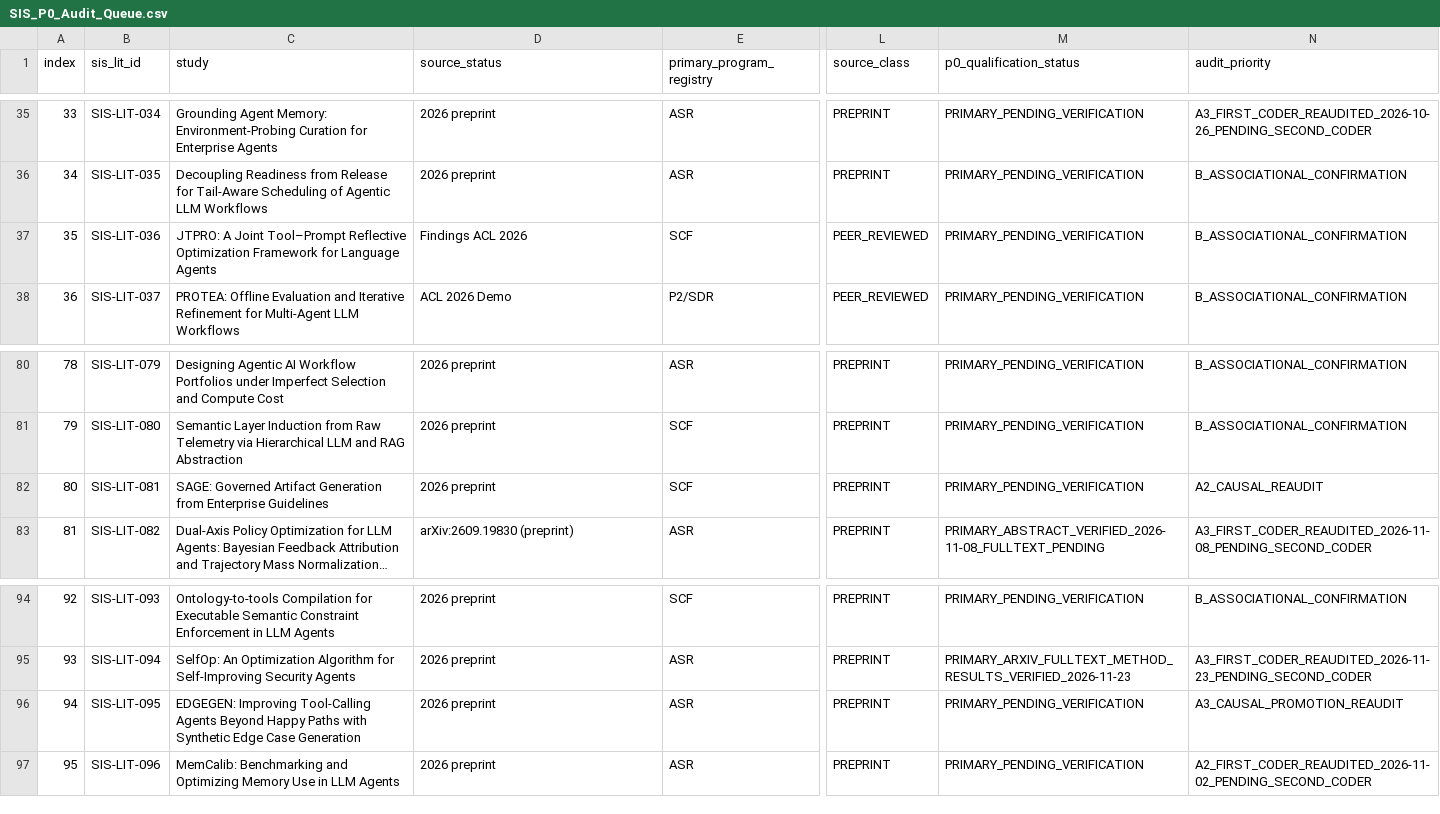
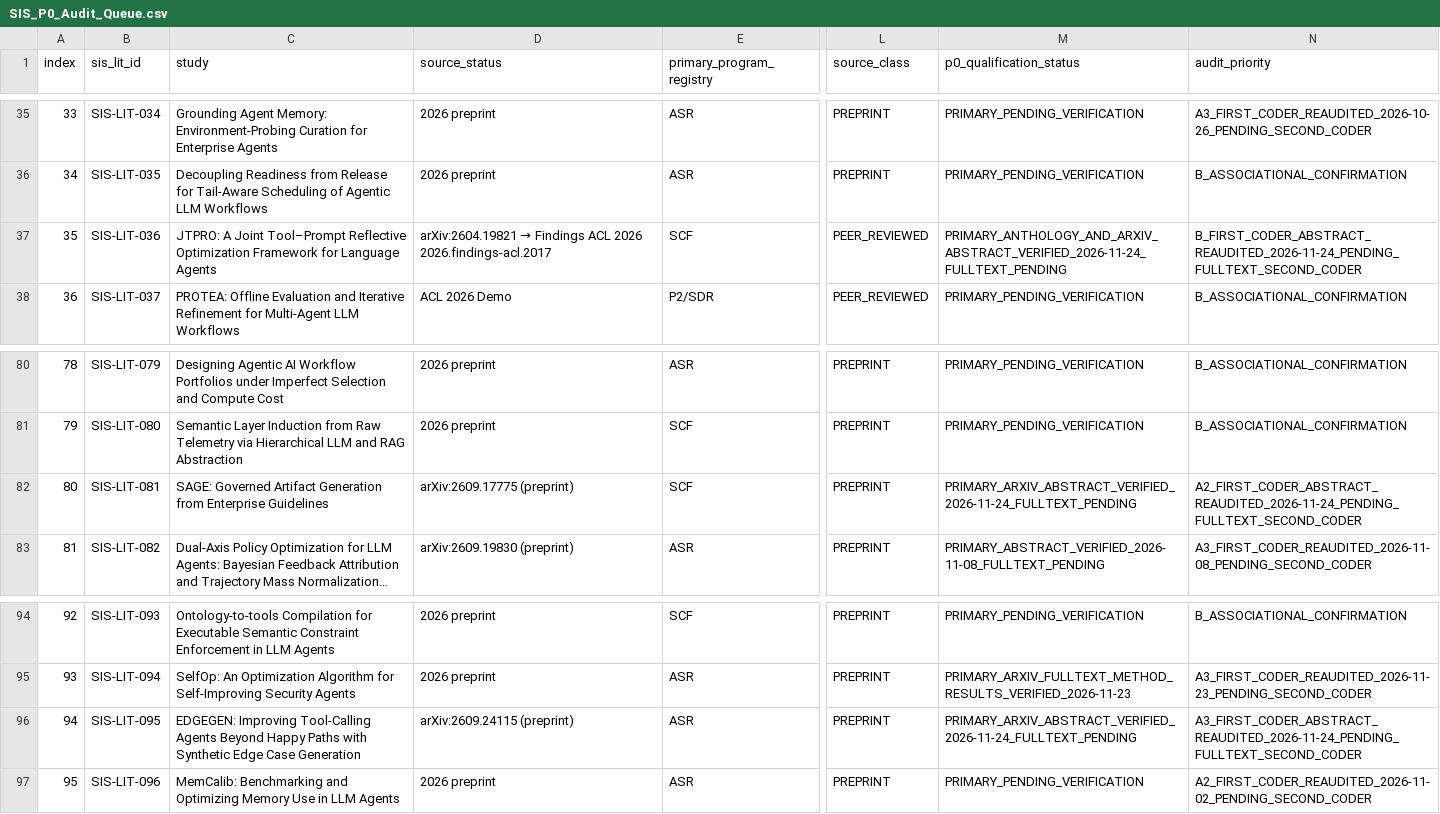
Before and after one commit to gitzhangcd/SIS-Main, a CSV file: literature/evidence-map/SIS_P0_Audit_Queue.csv, drawn as a sheet; only a part is shown, gaps mark what is left out; long unchanged cells end in …; the diff names each change by its address in the sheet, - before the commit and + after, or states it on an @@ line.

Commit message:
literature: SIS 2026-11-24 evidence dependence, result identity and recursive adaptation

```diff
--- a/literature/evidence-map/SIS_P0_Audit_Queue.csv
+++ b/literature/evidence-map/SIS_P0_Audit_Queue.csv
@@ D37 (source_status): Findings ACL 2026 → arXiv:2604.19821 → Findings ACL 2026 2026.findings-acl.2017 @@
-M37 (p0_qualification_status): PRIMARY_PENDING_VERIFICATION
+M37 (p0_qualification_status): PRIMARY_ANTHOLOGY_AND_ARXIV_ABSTRACT_VERIFIED_2026-11-24_FULLTEXT_PENDING
-N37 (audit_priority): B_ASSOCIATIONAL_CONFIRMATION
+N37 (audit_priority): B_FIRST_CODER_ABSTRACT_REAUDITED_2026-11-24_PENDING_FULLTEXT_SECOND_CODER
-D82 (source_status): 2026 preprint
+D82 (source_status): arXiv:2609.17775 (preprint)
-M82 (p0_qualification_status): PRIMARY_PENDING_VERIFICATION
+M82 (p0_qualification_status): PRIMARY_ARXIV_ABSTRACT_VERIFIED_2026-11-24_FULLTEXT_PENDING
-N82 (audit_priority): A2_CAUSAL_REAUDIT
+N82 (audit_priority): A2_FIRST_CODER_ABSTRACT_REAUDITED_2026-11-24_PENDING_FULLTEXT_SECOND_CODER
-D96 (source_status): 2026 preprint
+D96 (source_status): arXiv:2609.24115 (preprint)
-M96 (p0_qualification_status): PRIMARY_PENDING_VERIFICATION
+M96 (p0_qualification_status): PRIMARY_ARXIV_ABSTRACT_VERIFIED_2026-11-24_FULLTEXT_PENDING
-N96 (audit_priority): A3_CAUSAL_PROMOTION_REAUDIT
+N96 (audit_priority): A3_FIRST_CODER_ABSTRACT_REAUDITED_2026-11-24_PENDING_FULLTEXT_SECOND_CODER
```
Also changed, not shown: 3 other files.
